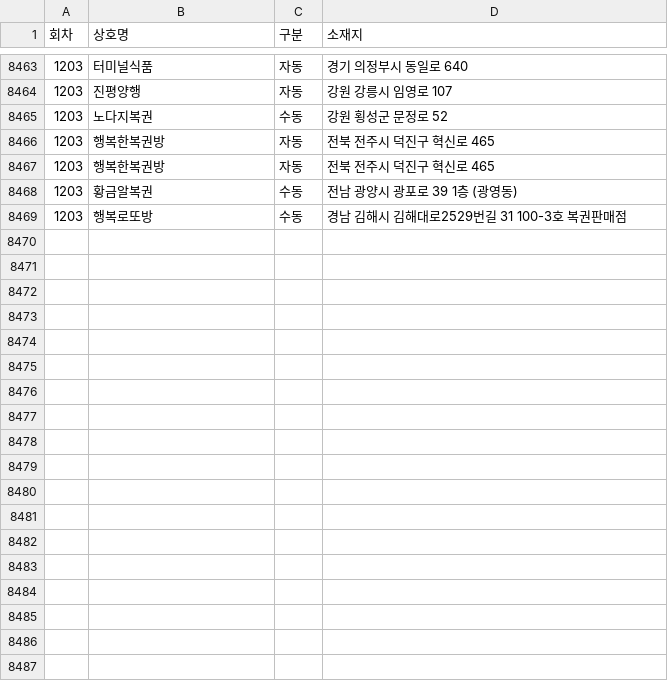
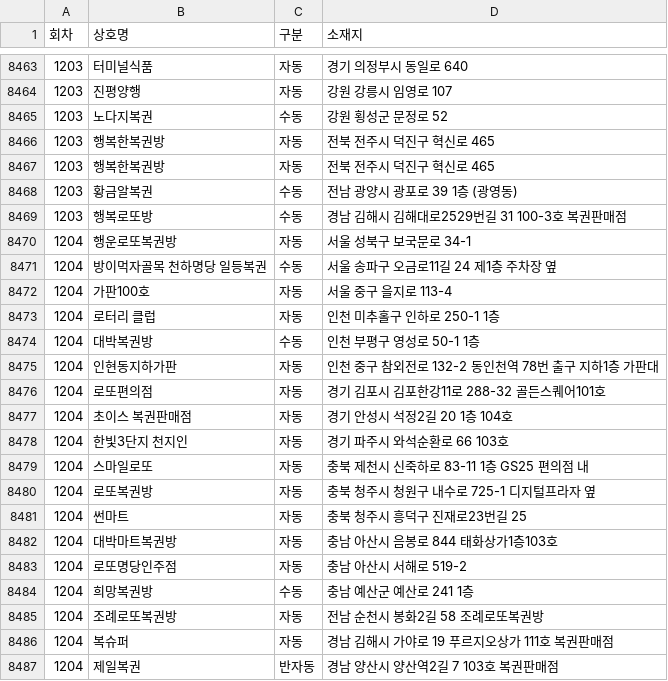
Before and after one commit to pipelinelife/pipelinelife.github.io, a CSV file: CSV/lottowinnerstores.csv, drawn as a sheet; only a part is shown, gaps mark what is left out.

Commit message:
update lottowinnerstores.csv

```diff
--- a/CSV/lottowinnerstores.csv
+++ b/CSV/lottowinnerstores.csv
@@ -8469 +8469,19 @@
 1203,행복로또방,수동,경남 김해시 김해대로2529번길 31 100-3호 복권판매점
+1204,행운로또복권방,자동,서울 성북구 보국문로 34-1
+1204,방이먹자골목 천하명당 일등복권,수동,서울 송파구 오금로11길 24 제1층 주차장 옆
+1204,가판100호,자동,서울 중구 을지로 113-4
+1204,로터리 클럽,자동,인천 미추홀구 인하로 250-1 1층
+1204,대박복권방,수동,인천 부평구 영성로 50-1 1층
+1204,인현동지하가판,자동,인천 중구 참외전로 132-2 동인천역 78번 출구 지하1층 가판대
+1204,로또편의점,자동,경기 김포시 김포한강11로 288-32 골든스퀘어101호
+1204,초이스 복권판매점,자동,경기 안성시 석정2길 20 1층 104호
+1204,한빛3단지 천지인,자동,경기 파주시 와석순환로 66 103호
+1204,스마일로또,자동,충북 제천시 신죽하로 83-11 1층 GS25 편의점 내
+1204,로또복권방,자동,충북 청주시 청원구 내수로 725-1 디지털프라자 옆
+1204,썬마트,자동,충북 청주시 흥덕구 진재로23번길 25
+1204,대박마트복권방,자동,충남 아산시 음봉로 844 태화상가1층103호
+1204,로또명당인주점,자동,충남 아산시 서해로 519-2
+1204,희망복권방,수동,충남 예산군 예산로 241 1층
+1204,조례로또복권방,자동,전남 순천시 봉화2길 58 조례로또복권방
+1204,복슈퍼,자동,경남 김해시 가야로 19 푸르지오상가 111호 복권판매점
+1204,제일복권,반자동,경남 양산시 양산역2길 7 103호 복권판매점
```
